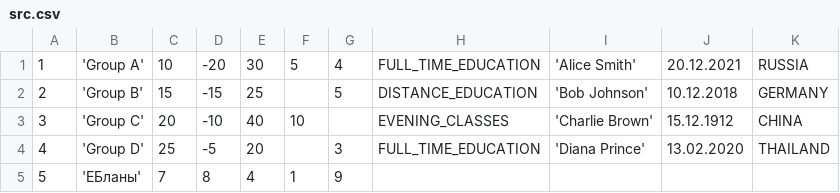
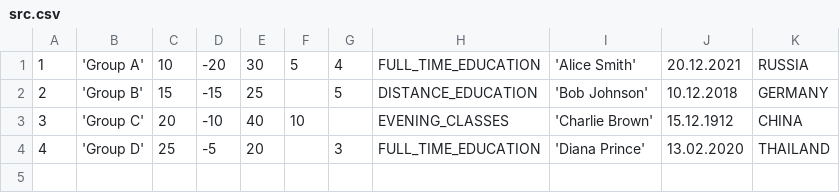
Before and after one commit to TheGeniusOfEternity/student-group-manager, a CSV file: src/main/resources/src.csv, drawn as a sheet.

```diff
--- a/src/main/resources/src.csv
+++ b/src/main/resources/src.csv
@@ -4,2 +4 @@
 4;'Group D';25;-5;20;;3;FULL_TIME_EDUCATION;'Diana Prince';13.02.2020;THAILAND
-5;'ЕБланы';7;8;4;1;9;;
```
Also changed, not shown: 7 other files.
